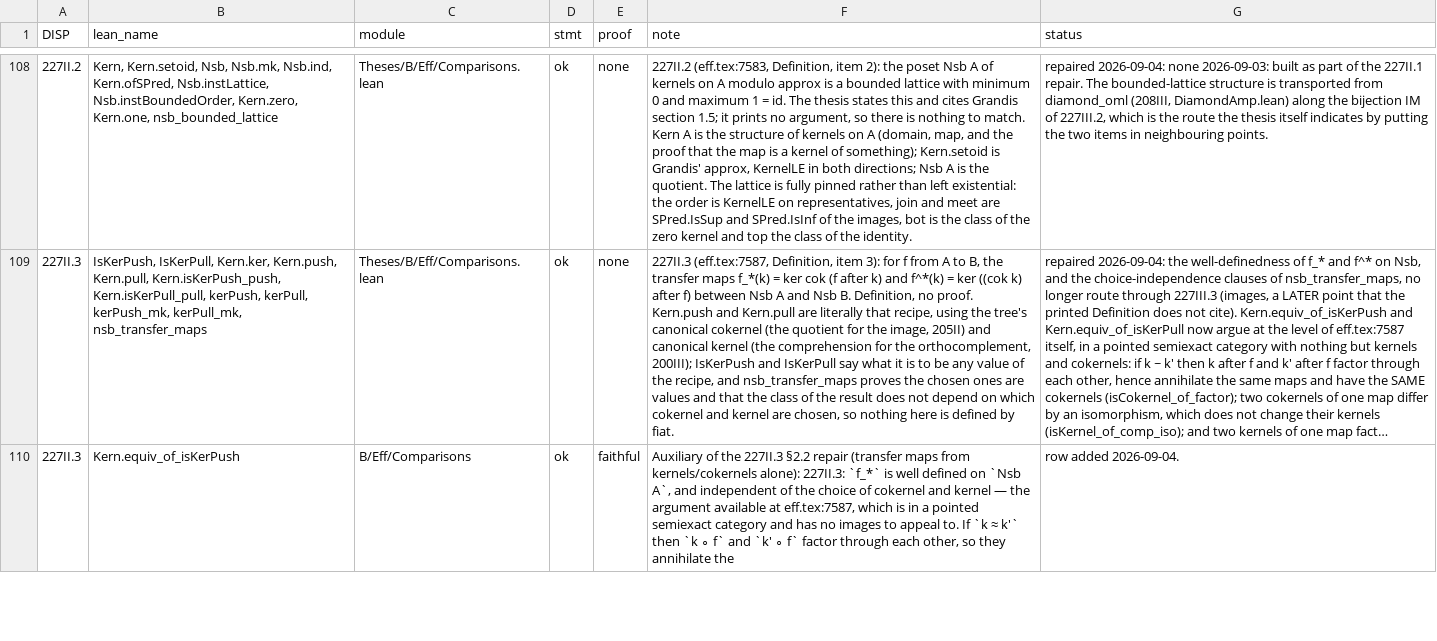
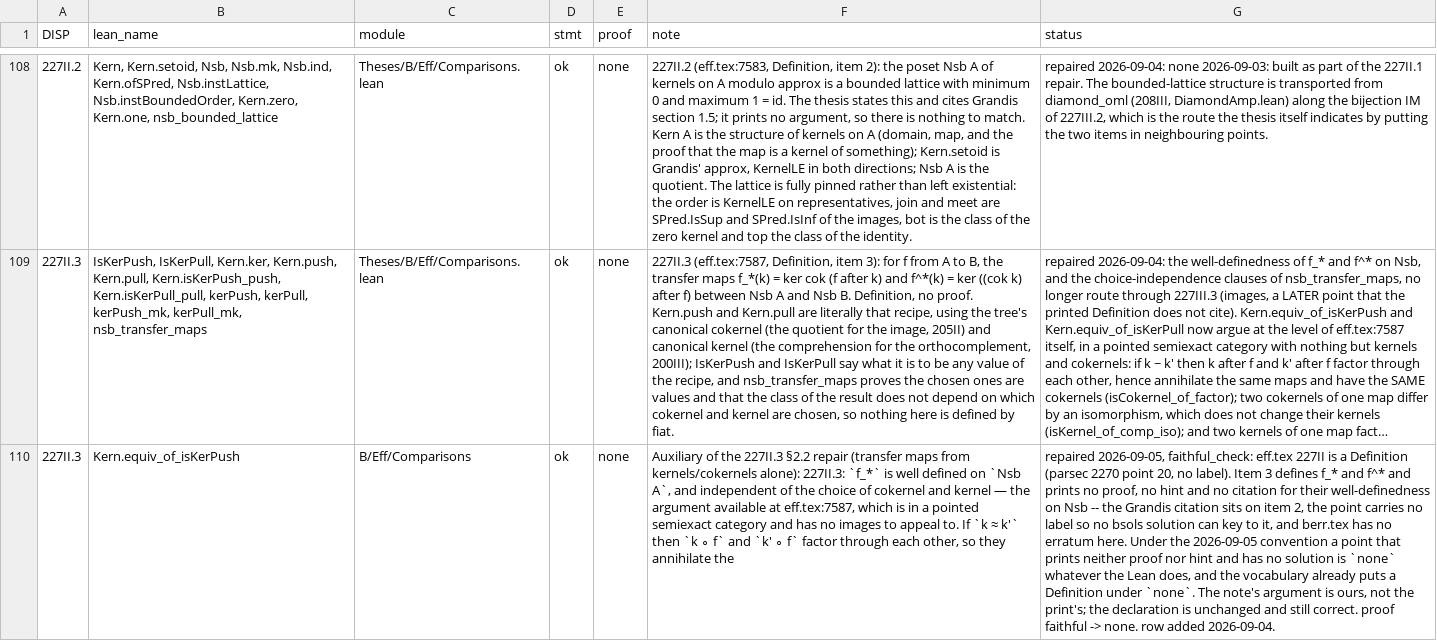
Before and after one commit to westerbaan/theses, a CSV file: lean/docs/audit/beff-vnexamples.csv, drawn as a sheet; only a part is shown, gaps mark what is left out; long unchanged cells end in …; the diff covers the shown part only; the diff names each change by its address in the sheet, - before the commit and + after, or states it on an @@ line.

```diff
--- a/lean/docs/audit/beff-vnexamples.csv
+++ b/lean/docs/audit/beff-vnexamples.csv
-E110 (proof): faithful
+E110 (proof): none
-G110 (status): row added…
+G110 (status): repaired 2026-09-05, faithful_check: eff.tex 227II is a Definition (parsec 2270 point 20, no label). Item 3 defines f_* and f^* and prints no proof, no hint and no citation for their well-definedness on Nsb -- the Grandis citation sits on item 2, the point carries no label so no bsols solution can key to it, and berr.tex has no erratum here. Under the 2026-09-05 convention a point that prints neither proof nor hint and has no solution is `none` whatever the Lean does, and the vocabulary already puts a Definition under `none`. The note's argument is ours, not the print's; the declaration is unchanged and still correct. proof faithful -> none. row added…
```
Also changed, not shown: 2 edited cells elsewhere in this file, 1 other file.
